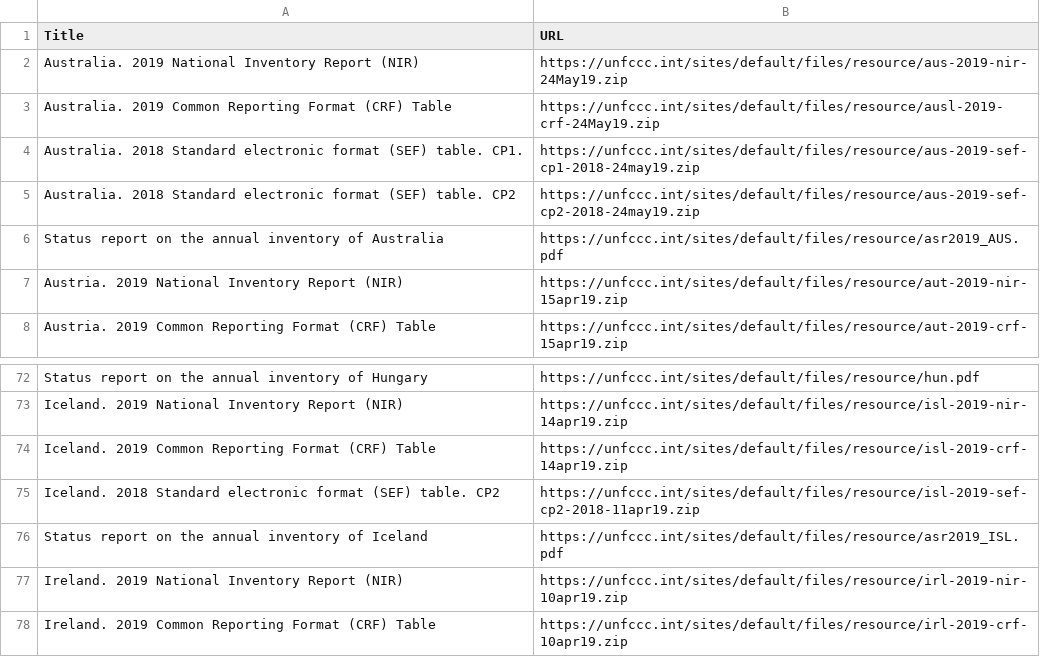
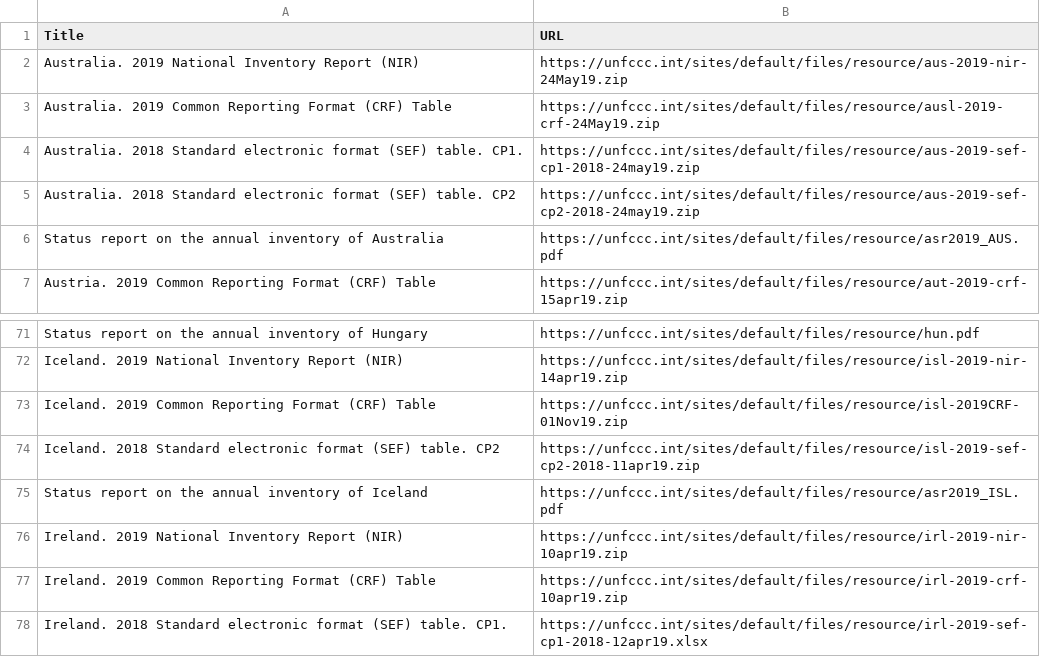
Before and after one commit to openclimatedata/national-inventory-submisions, a CSV file: data/submissions-2019.csv, drawn as a sheet; only a part is shown, gaps mark what is left out; the shorter side is filled out with more unchanged rows.

Commit message:
Update NIR submissions

```diff
--- a/data/submissions-2019.csv
+++ b/data/submissions-2019.csv
@@ -6,3 +6,2 @@ Australia. 2018 Standard electronic format (SEF) table. CP2,https://unfccc.int/s
 Status report on the annual inventory of Australia,https://unfccc.int/sites/default/files/resource/asr2019_AUS.pdf
-Austria. 2019 National Inventory Report (NIR),https://unfccc.int/sites/default/files/resource/aut-2019-nir-15apr19.zip
 Austria. 2019 Common Reporting Format (CRF) Table,https://unfccc.int/sites/default/files/resource/aut-2019-crf-15apr19.zip
@@ -73,3 +72,3 @@ Status report on the annual inventory of Hungary,https://unfccc.int/sites/defaul
 Iceland. 2019 National Inventory Report (NIR),https://unfccc.int/sites/default/files/resource/isl-2019-nir-14apr19.zip
-Iceland. 2019 Common Reporting Format (CRF) Table,https://unfccc.int/sites/default/files/resource/isl-2019-crf-14apr19.zip
+Iceland. 2019 Common Reporting Format (CRF) Table,https://unfccc.int/sites/default/files/resource/isl-2019CRF-01Nov19.zip
 Iceland. 2018 Standard electronic format (SEF) table. CP2,https://unfccc.int/sites/default/files/resource/isl-2019-sef-cp2-2018-11apr19.zip
```
